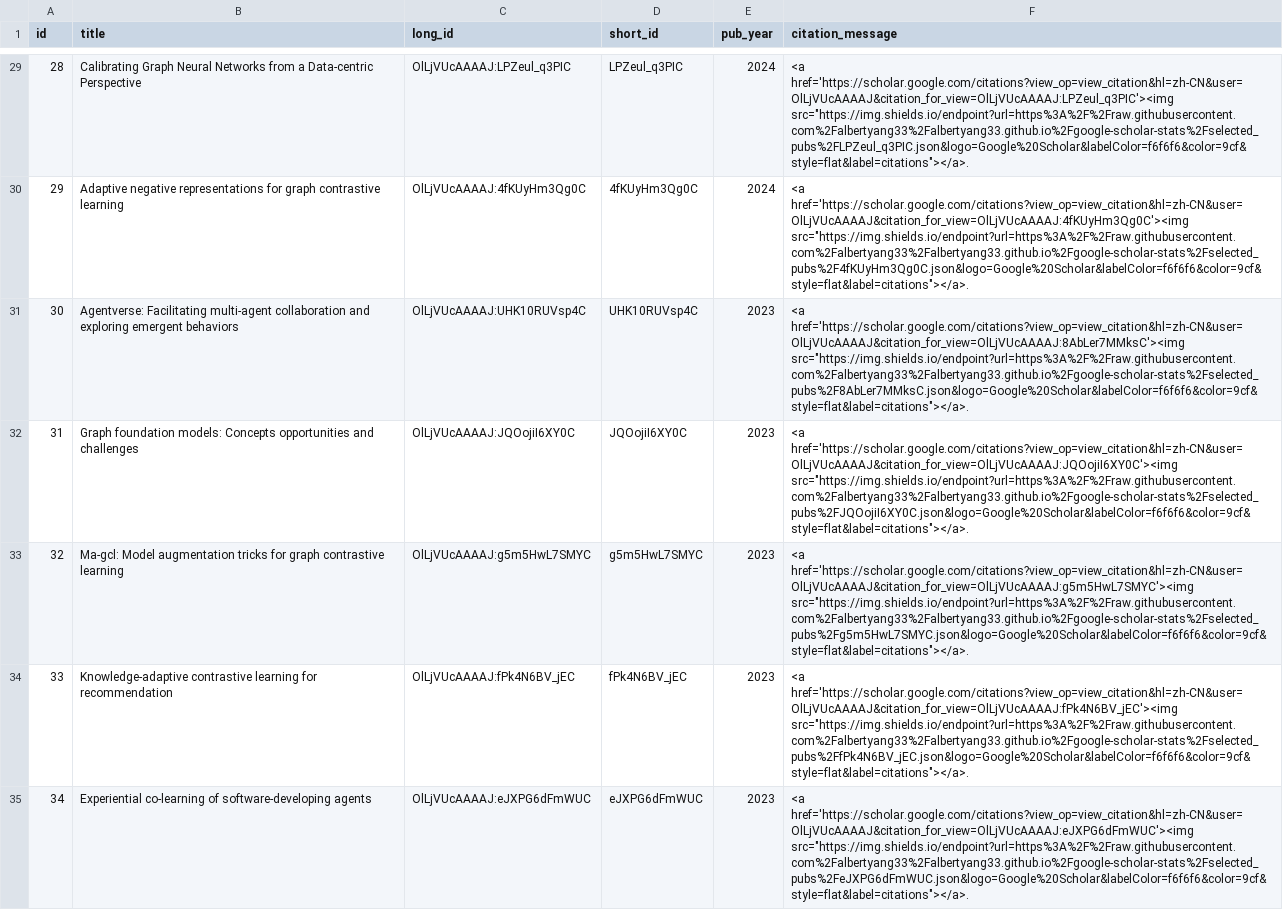
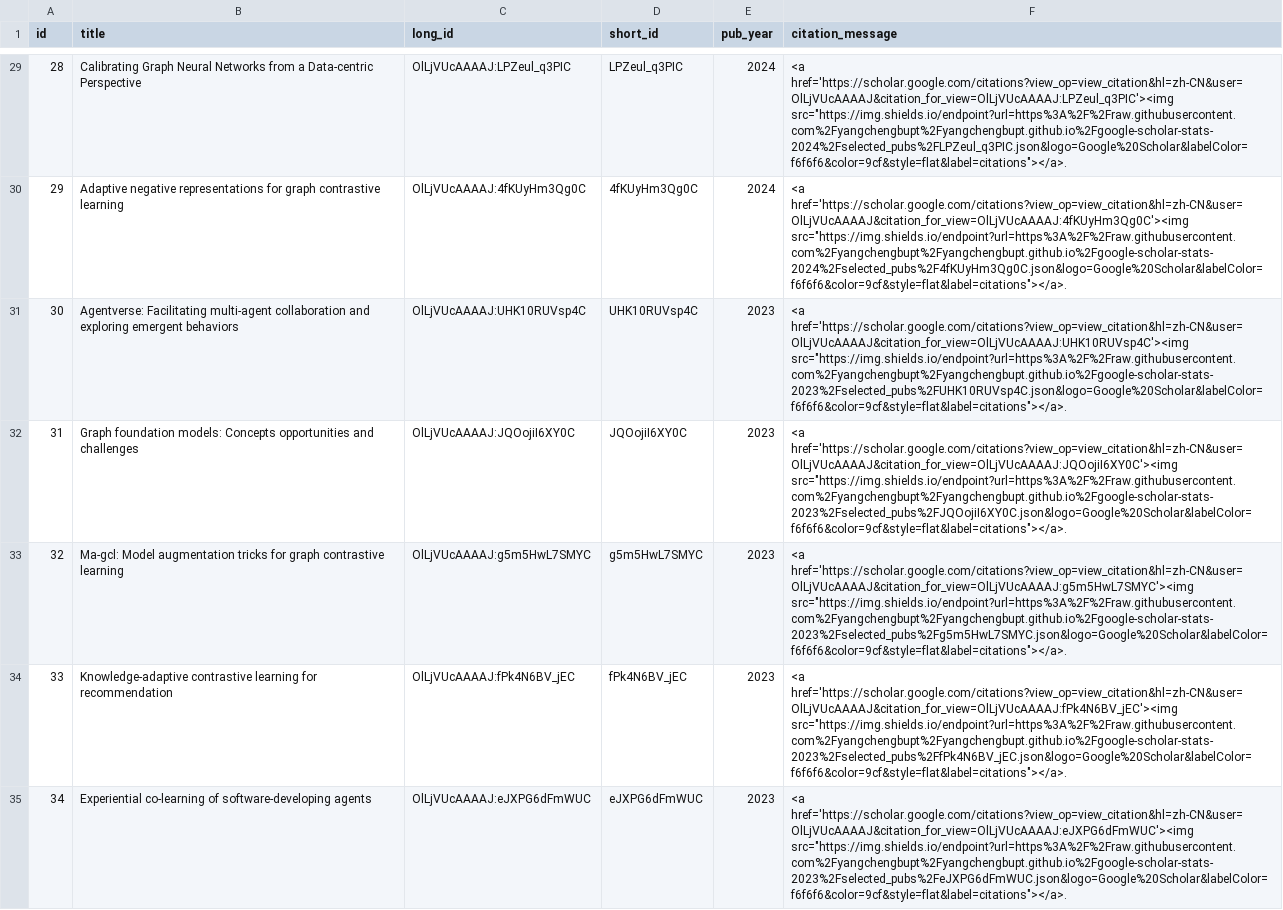
Before and after one commit to yangchengbupt/yangchengbupt.github.io, a CSV file: results/all_publications.csv, drawn as a sheet; only a part is shown, gaps mark what is left out; the diff covers the shown part only; the diff names each change by its address in the sheet, - before the commit and + after, or states it on an @@ line.

Commit message:
workflows(yearly): clean results and only publish year-specific artifacts; add workflow_dispatch; fix shields to year-suffixed branches; repo config + docs refresh; update combined_papers.json and all_publications.csv

```diff
--- a/results/all_publications.csv
+++ b/results/all_publications.csv
-F29 (citation_message): <a href='https://scholar.google.com/citations?view_op=view_citation&hl=zh-CN&user=OlLjVUcAAAAJ&citation_for_view=OlLjVUcAAAAJ:LPZeul_q3PIC'><img src="https://img.shields.io/endpoint?url=https%3A%2F%2Fraw.githubusercontent.com%2Falbertyang33%2Falbertyang33.github.io%2Fgoogle-scholar-stats%2Fselected_pubs%2FLPZeul_q3PIC.json&logo=Google%20Scholar&labelColor=f6f6f6&color=9cf&style=flat&label=citations"></a>.
+F29 (citation_message): <a href='https://scholar.google.com/citations?view_op=view_citation&hl=zh-CN&user=OlLjVUcAAAAJ&citation_for_view=OlLjVUcAAAAJ:LPZeul_q3PIC'><img src="https://img.shields.io/endpoint?url=https%3A%2F%2Fraw.githubusercontent.com%2Fyangchengbupt%2Fyangchengbupt.github.io%2Fgoogle-scholar-stats-2024%2Fselected_pubs%2FLPZeul_q3PIC.json&logo=Google%20Scholar&labelColor=f6f6f6&color=9cf&style=flat&label=citations"></a>.
-F30 (citation_message): <a href='https://scholar.google.com/citations?view_op=view_citation&hl=zh-CN&user=OlLjVUcAAAAJ&citation_for_view=OlLjVUcAAAAJ:4fKUyHm3Qg0C'><img src="https://img.shields.io/endpoint?url=https%3A%2F%2Fraw.githubusercontent.com%2Falbertyang33%2Falbertyang33.github.io%2Fgoogle-scholar-stats%2Fselected_pubs%2F4fKUyHm3Qg0C.json&logo=Google%20Scholar&labelColor=f6f6f6&color=9cf&style=flat&label=citations"></a>.
+F30 (citation_message): <a href='https://scholar.google.com/citations?view_op=view_citation&hl=zh-CN&user=OlLjVUcAAAAJ&citation_for_view=OlLjVUcAAAAJ:4fKUyHm3Qg0C'><img src="https://img.shields.io/endpoint?url=https%3A%2F%2Fraw.githubusercontent.com%2Fyangchengbupt%2Fyangchengbupt.github.io%2Fgoogle-scholar-stats-2024%2Fselected_pubs%2F4fKUyHm3Qg0C.json&logo=Google%20Scholar&labelColor=f6f6f6&color=9cf&style=flat&label=citations"></a>.
-F31 (citation_message): <a href='https://scholar.google.com/citations?view_op=view_citation&hl=zh-CN&user=OlLjVUcAAAAJ&citation_for_view=OlLjVUcAAAAJ:8AbLer7MMksC'><img src="https://img.shields.io/endpoint?url=https%3A%2F%2Fraw.githubusercontent.com%2Falbertyang33%2Falbertyang33.github.io%2Fgoogle-scholar-stats%2Fselected_pubs%2F8AbLer7MMksC.json&logo=Google%20Scholar&labelColor=f6f6f6&color=9cf&style=flat&label=citations"></a>.
+F31 (citation_message): <a href='https://scholar.google.com/citations?view_op=view_citation&hl=zh-CN&user=OlLjVUcAAAAJ&citation_for_view=OlLjVUcAAAAJ:UHK10RUVsp4C'><img src="https://img.shields.io/endpoint?url=https%3A%2F%2Fraw.githubusercontent.com%2Fyangchengbupt%2Fyangchengbupt.github.io%2Fgoogle-scholar-stats-2023%2Fselected_pubs%2FUHK10RUVsp4C.json&logo=Google%20Scholar&labelColor=f6f6f6&color=9cf&style=flat&label=citations"></a>.
-F32 (citation_message): <a href='https://scholar.google.com/citations?view_op=view_citation&hl=zh-CN&user=OlLjVUcAAAAJ&citation_for_view=OlLjVUcAAAAJ:JQOojiI6XY0C'><img src="https://img.shields.io/endpoint?url=https%3A%2F%2Fraw.githubusercontent.com%2Falbertyang33%2Falbertyang33.github.io%2Fgoogle-scholar-stats%2Fselected_pubs%2FJQOojiI6XY0C.json&logo=Google%20Scholar&labelColor=f6f6f6&color=9cf&style=flat&label=citations"></a>.
+F32 (citation_message): <a href='https://scholar.google.com/citations?view_op=view_citation&hl=zh-CN&user=OlLjVUcAAAAJ&citation_for_view=OlLjVUcAAAAJ:JQOojiI6XY0C'><img src="https://img.shields.io/endpoint?url=https%3A%2F%2Fraw.githubusercontent.com%2Fyangchengbupt%2Fyangchengbupt.github.io%2Fgoogle-scholar-stats-2023%2Fselected_pubs%2FJQOojiI6XY0C.json&logo=Google%20Scholar&labelColor=f6f6f6&color=9cf&style=flat&label=citations"></a>.
-F33 (citation_message): <a href='https://scholar.google.com/citations?view_op=view_citation&hl=zh-CN&user=OlLjVUcAAAAJ&citation_for_view=OlLjVUcAAAAJ:g5m5HwL7SMYC'><img src="https://img.shields.io/endpoint?url=https%3A%2F%2Fraw.githubusercontent.com%2Falbertyang33%2Falbertyang33.github.io%2Fgoogle-scholar-stats%2Fselected_pubs%2Fg5m5HwL7SMYC.json&logo=Google%20Scholar&labelColor=f6f6f6&color=9cf&style=flat&label=citations"></a>.
+F33 (citation_message): <a href='https://scholar.google.com/citations?view_op=view_citation&hl=zh-CN&user=OlLjVUcAAAAJ&citation_for_view=OlLjVUcAAAAJ:g5m5HwL7SMYC'><img src="https://img.shields.io/endpoint?url=https%3A%2F%2Fraw.githubusercontent.com%2Fyangchengbupt%2Fyangchengbupt.github.io%2Fgoogle-scholar-stats-2023%2Fselected_pubs%2Fg5m5HwL7SMYC.json&logo=Google%20Scholar&labelColor=f6f6f6&color=9cf&style=flat&label=citations"></a>.
-F34 (citation_message): <a href='https://scholar.google.com/citations?view_op=view_citation&hl=zh-CN&user=OlLjVUcAAAAJ&citation_for_view=OlLjVUcAAAAJ:fPk4N6BV_jEC'><img src="https://img.shields.io/endpoint?url=https%3A%2F%2Fraw.githubusercontent.com%2Falbertyang33%2Falbertyang33.github.io%2Fgoogle-scholar-stats%2Fselected_pubs%2FfPk4N6BV_jEC.json&logo=Google%20Scholar&labelColor=f6f6f6&color=9cf&style=flat&label=citations"></a>.
+F34 (citation_message): <a href='https://scholar.google.com/citations?view_op=view_citation&hl=zh-CN&user=OlLjVUcAAAAJ&citation_for_view=OlLjVUcAAAAJ:fPk4N6BV_jEC'><img src="https://img.shields.io/endpoint?url=https%3A%2F%2Fraw.githubusercontent.com%2Fyangchengbupt%2Fyangchengbupt.github.io%2Fgoogle-scholar-stats-2023%2Fselected_pubs%2FfPk4N6BV_jEC.json&logo=Google%20Scholar&labelColor=f6f6f6&color=9cf&style=flat&label=citations"></a>.
-F35 (citation_message): <a href='https://scholar.google.com/citations?view_op=view_citation&hl=zh-CN&user=OlLjVUcAAAAJ&citation_for_view=OlLjVUcAAAAJ:eJXPG6dFmWUC'><img src="https://img.shields.io/endpoint?url=https%3A%2F%2Fraw.githubusercontent.com%2Falbertyang33%2Falbertyang33.github.io%2Fgoogle-scholar-stats%2Fselected_pubs%2FeJXPG6dFmWUC.json&logo=Google%20Scholar&labelColor=f6f6f6&color=9cf&style=flat&label=citations"></a>.
+F35 (citation_message): <a href='https://scholar.google.com/citations?view_op=view_citation&hl=zh-CN&user=OlLjVUcAAAAJ&citation_for_view=OlLjVUcAAAAJ:eJXPG6dFmWUC'><img src="https://img.shields.io/endpoint?url=https%3A%2F%2Fraw.githubusercontent.com%2Fyangchengbupt%2Fyangchengbupt.github.io%2Fgoogle-scholar-stats-2023%2Fselected_pubs%2FeJXPG6dFmWUC.json&logo=Google%20Scholar&labelColor=f6f6f6&color=9cf&style=flat&label=citations"></a>.
```
Also changed, not shown: 104 edited cells elsewhere in this file, 15 other files.
